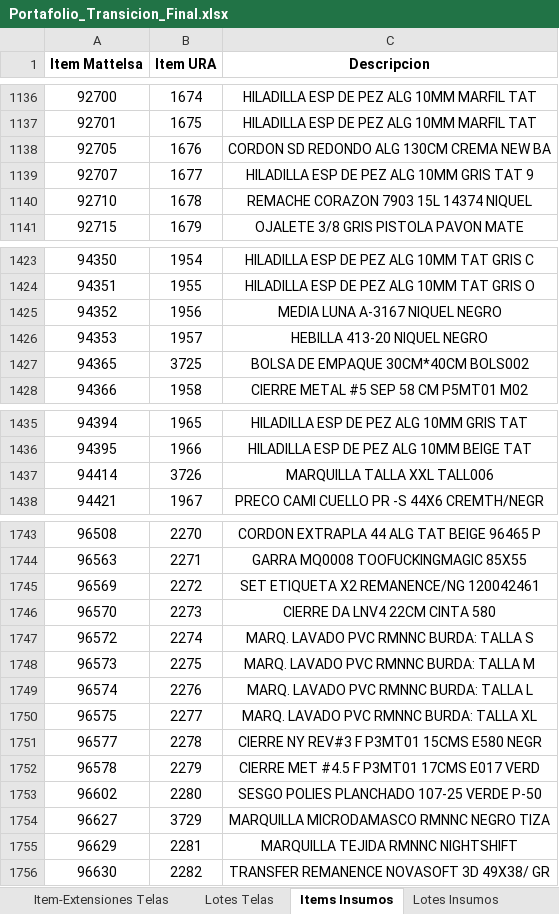
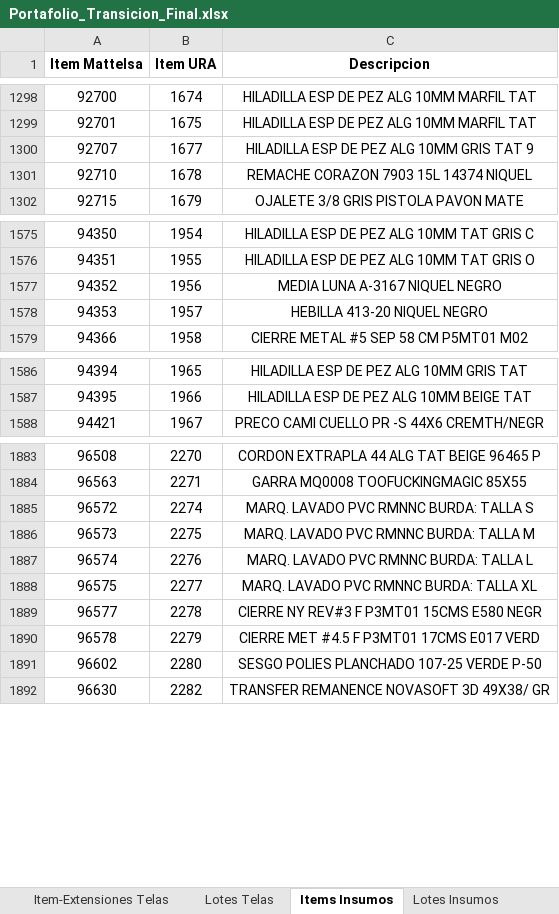
Before and after one commit to AnaliticaURA/Transicion, an Excel workbook: Portafolio_Transicion_Final.xlsx, sheet Items Insumos, drawn as a sheet; only a part is shown, gaps mark what is left out; values as stored, in another font and other column widths than the file's, no borders; removed rows and columns are numbered as before the commit, all else as after; the diff covers the shown part only; the diff names each change by its address in the sheet, - before the commit and + after, or states it on an @@ line.

```diff
--- a/Portafolio_Transicion_Final.xlsx (sheet Items Insumos)
+++ b/Portafolio_Transicion_Final.xlsx (sheet Items Insumos)
-row 1138: 92705 | 1676 | CORDON SD REDONDO ALG 130CM CREMA NEW BA
-row 1427: 94365 | 3725 | BOLSA DE EMPAQUE 30CM*40CM BOLS002
-row 1437: 94414 | 3726 | MARQUILLA TALLA XXL TALL006
-row 1745: 96569 | 2272 | SET ETIQUETA X2 REMANENCE/NG 120042461
-row 1746: 96570 | 2273 | CIERRE DA LNV4 22CM CINTA 580
-row 1754: 96627 | 3729 | MARQUILLA MICRODAMASCO RMNNC NEGRO TIZA
-row 1755: 96629 | 2281 | MARQUILLA TEJIDA RMNNC NIGHTSHIFT
```
Also changed, not shown: 24 added rows, 41 removed rows and 162 moved rows elsewhere in this sheet, sheet Items PT.
